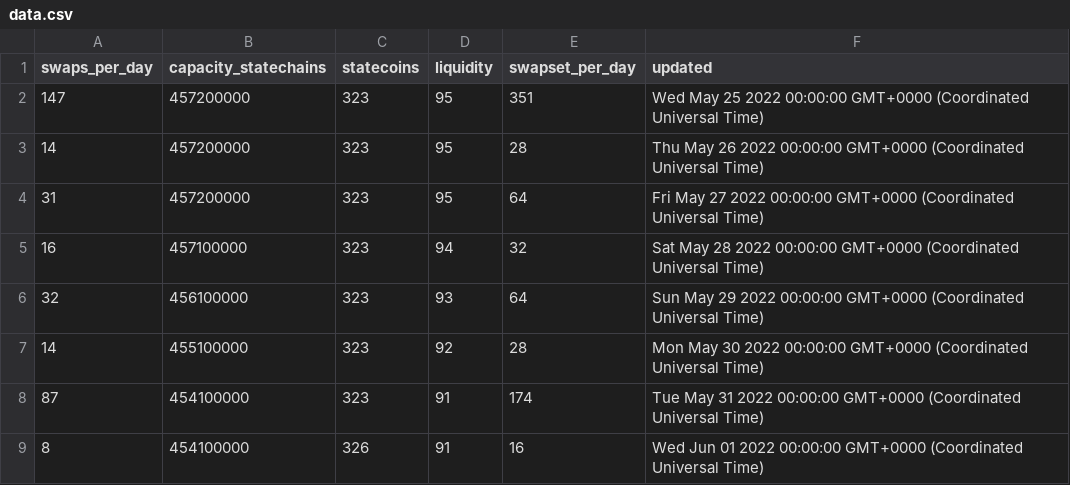
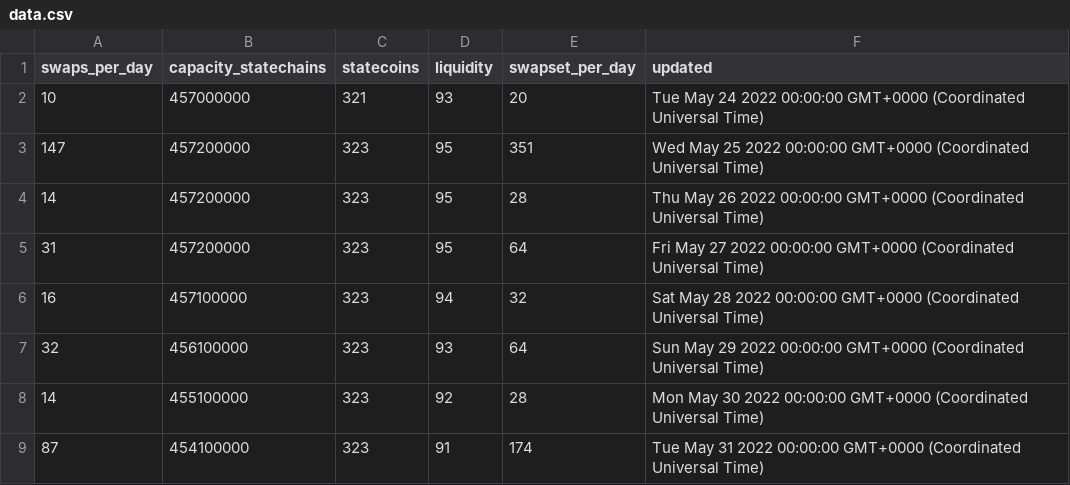
Before and after one commit to layer2tech/mercury-explorer, a CSV file: api/data.csv, drawn as a sheet; only a part is shown; the shorter side is filled out with more unchanged rows; the diff names each change by its address in the sheet, - before the commit and + after, or states it on an @@ line.

```diff
--- a/api/data.csv
+++ b/api/data.csv
+row 2: 10 | 457000000 | 321 | 93 | 20 | Tue May 24 2022 00:00:00 GMT+0000 (Coordinated Universal Time)
```
Also changed, not shown: 1 other file.
